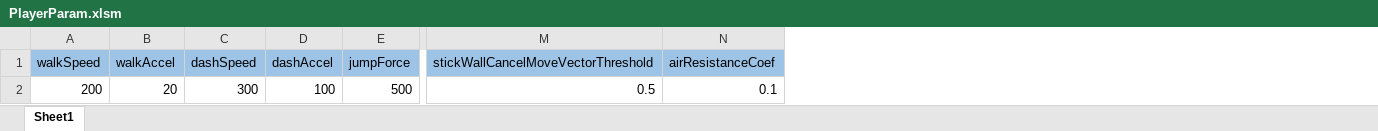
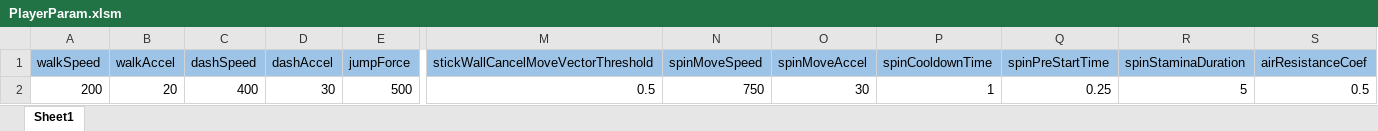
Before and after one commit to Lukia56/SpinStrike, an Excel workbook: Resources/MasterData/PlayerParam.xlsm, sheet Sheet1, drawn as a sheet; only a part is shown, gaps mark what is left out; values as stored, in another font and other column widths than the file's, no borders; addresses are those after the commit; the diff names each change by its address in the sheet, - before the commit and + after, or states it on an @@ line.

```diff
--- a/Resources/MasterData/PlayerParam.xlsm (sheet Sheet1)
+++ b/Resources/MasterData/PlayerParam.xlsm (sheet Sheet1)
+column N (spinMoveSpeed), row 2: 750
+column O (spinMoveAccel), row 2: 30
+column P (spinCooldownTime), row 2: 1
+column Q (spinPreStartTime), row 2: 0.25
+column R (spinStaminaDuration), row 2: 5
-C2 (dashSpeed): 300
+C2 (dashSpeed): 400
-D2 (dashAccel): 100
+D2 (dashAccel): 30
-S2 (airResistanceCoef): 0.1
+S2 (airResistanceCoef): 0.5
```
Also changed, not shown: 5 other files.
